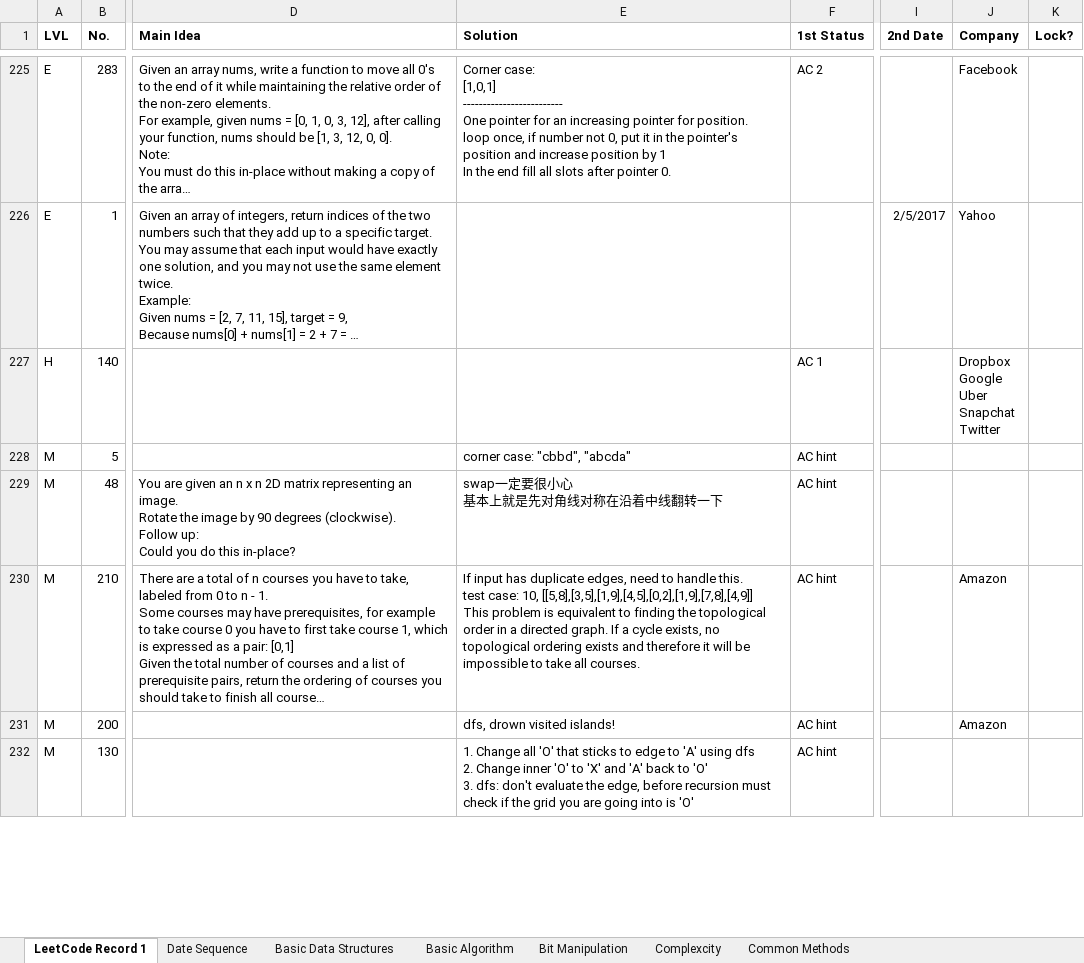
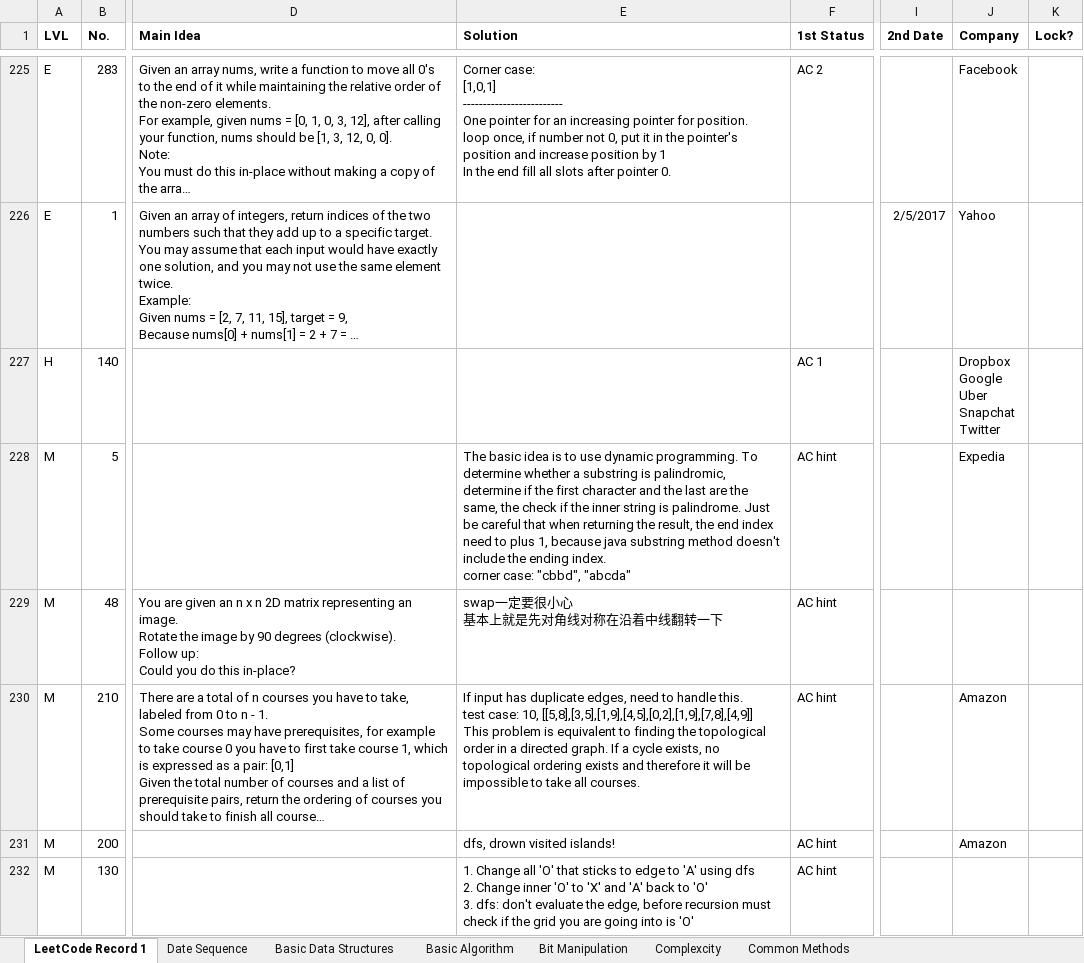
Before and after one commit to ShiyunHUANG/Leetcode, an Excel workbook: Leetcode record for Shiyun.xlsx, sheet LeetCode Record 1, drawn as a sheet; only a part is shown, gaps mark what is left out; long unchanged cells end in …; values as stored, in another font and other column widths than the file's, no borders; charts and pictures not drawn; ↵ is a line break in a cell; the diff covers the shown part only; the diff names each change by its address in the sheet, - before the commit and + after, or states it on an @@ line.

```diff
--- a/Leetcode record for Shiyun.xlsx (sheet LeetCode Record 1)
+++ b/Leetcode record for Shiyun.xlsx (sheet LeetCode Record 1)
-E228 (Solution): corner case:…
+E228 (Solution): The basic idea is to use dynamic programming. To determine whether a substring is palindromic, determine if the first character and the last are the same, the check if the inner string is palindrome. Just be careful that when returning the result, the end index need to plus 1, because java substring method doesn't include the ending index. ↵ corner case:…
-J228 (Company): (empty)
+J228 (Company): Expedia
```
Also changed, not shown: 10 added rows and 16 edited cells elsewhere in this sheet, sheet Basic Data Structures, charts or pictures, 25 other files.
